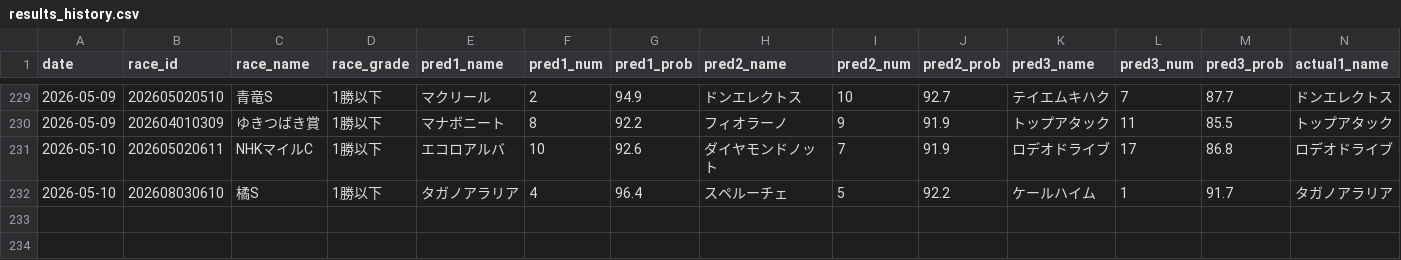
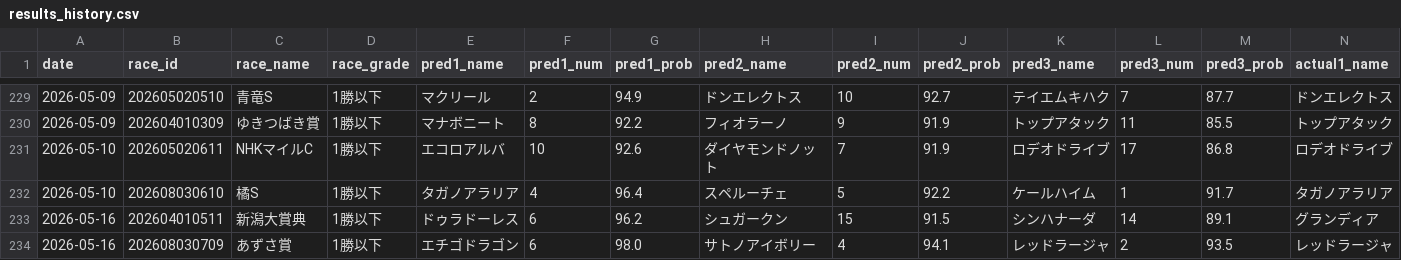
Before and after one commit to yssohrrs206038s-oss/keiba-predictor, a CSV file: keiba_predictor/data/results_history.csv, drawn as a sheet; only a part is shown, gaps mark what is left out; rows hold the shown columns only; the diff names each change by its address in the sheet, - before the commit and + after, or states it on an @@ line.

```diff
--- a/keiba_predictor/data/results_history.csv
+++ b/keiba_predictor/data/results_history.csv
+row 233: 2026-05-16 | 202604010511 | 新潟大賞典 | 1勝以下 | ドゥラドーレス | 6 | 96.2 | シュガークン | 15 | 91.5 | シンハナーダ | 14 | 89.1 | グランディア
+row 234: 2026-05-16 | 202608030709 | あずさ賞 | 1勝以下 | エチゴドラゴン | 6 | 98.0 | サトノアイボリー | 4 | 94.1 | レッドラージャ | 2 | 93.5 | レッドラージャ
```
